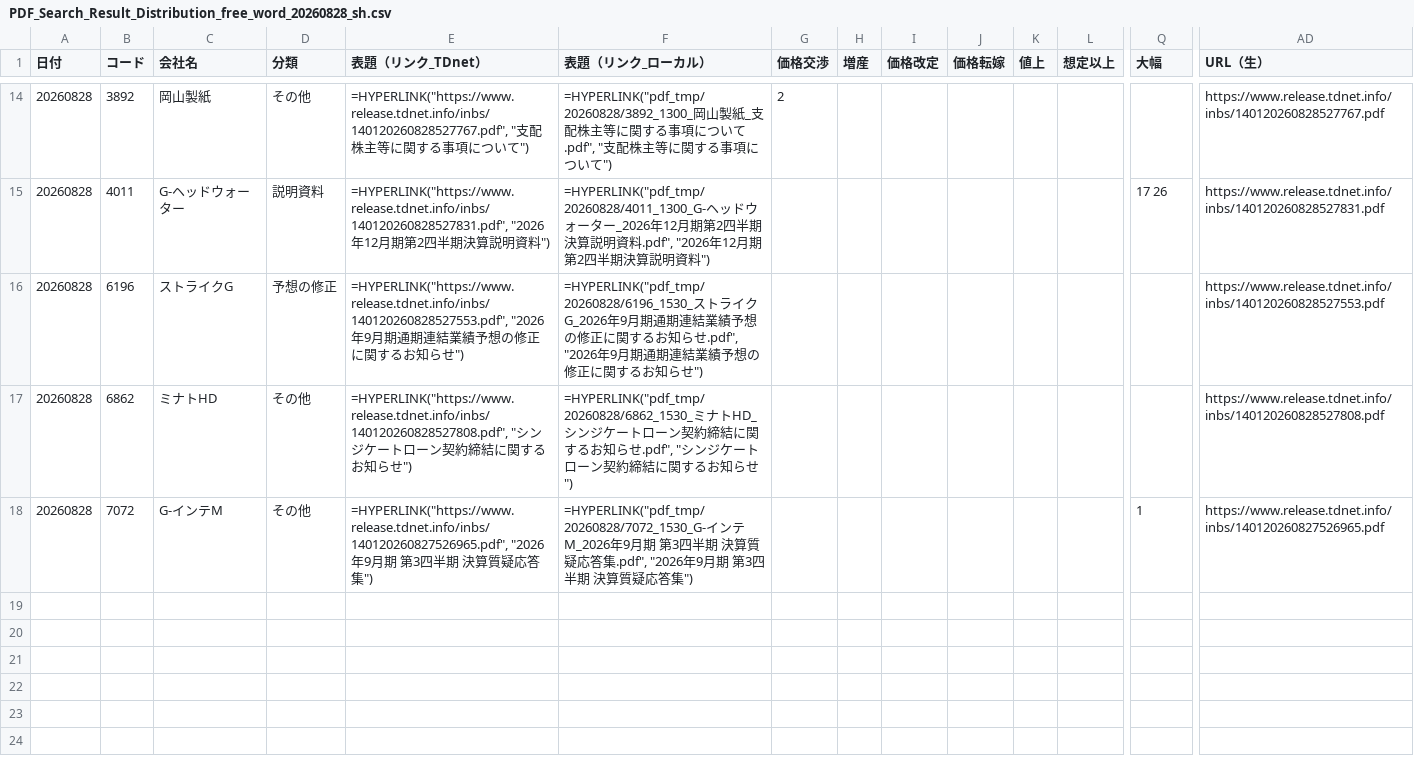
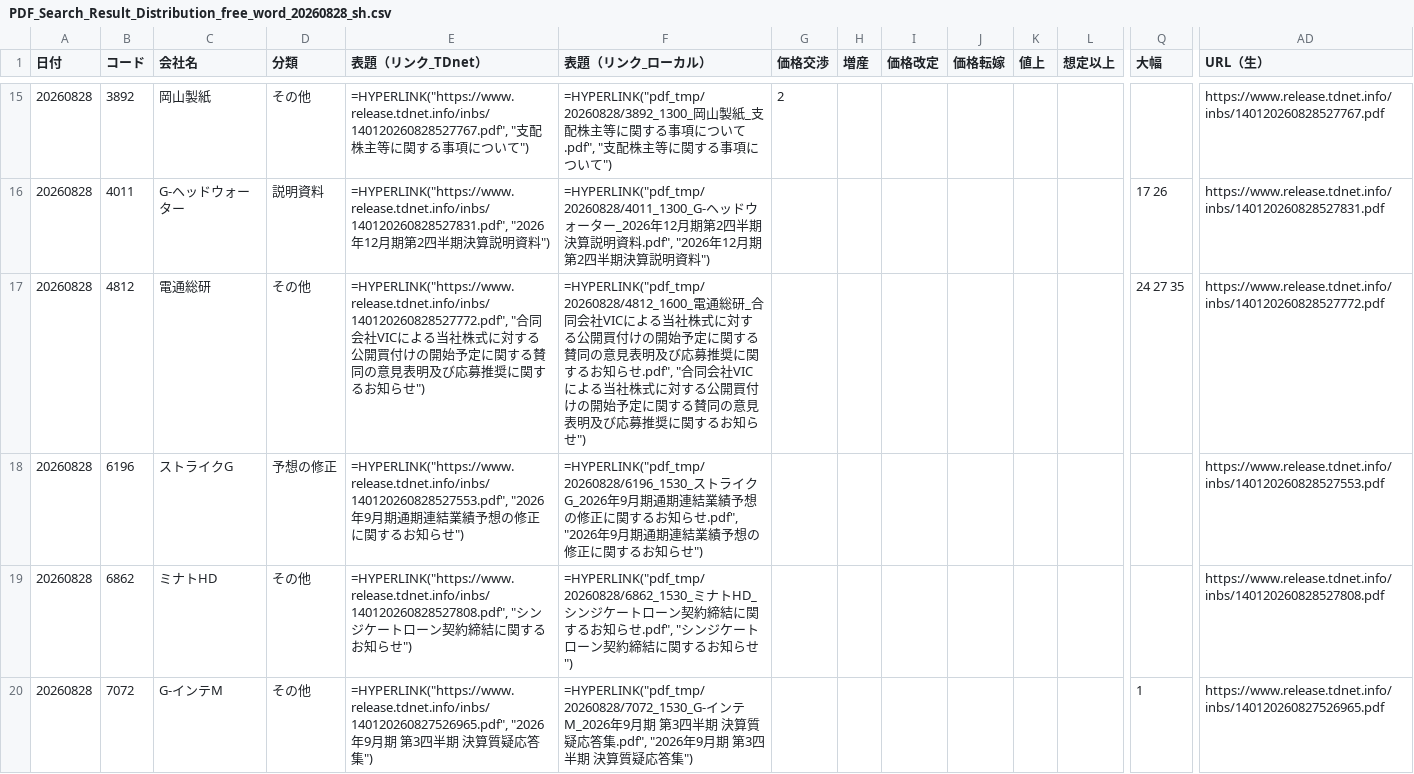
Before and after one commit to onokazu777/tdnet-viewer, a CSV file: data/search/PDF_Search_Result_Distribution_free_word_20260828_sh.csv, drawn as a sheet; only a part is shown, gaps mark what is left out; rows hold the shown columns only; the diff covers the shown part only; the diff names each change by its address in the sheet, - before the commit and + after, or states it on an @@ line.

```diff
--- a/data/search/PDF_Search_Result_Distribution_free_word_20260828_sh.csv
+++ b/data/search/PDF_Search_Result_Distribution_free_word_20260828_sh.csv
+row 17: 20260828 | 4812 | 電通総研 | その他 | =HYPERLINK("https://www.release.tdnet.info/inbs/140120260828527772.pdf", "合同会社VICによる当社株式に対する公開買付けの開始予定に関する賛同の意見表明及び応募推奨に関するお知らせ") | =HYPERLINK("pdf_tmp/20260828/4812_1600_電通総研_合同会社VICによる当社株式に対する公開買付けの開始予定に関する賛同の意見表明及び応募推奨に関するお知らせ.pdf", "合同会社VICによる当社株式に対する公開買付けの開始予定に関する賛同の意見表明及び応募推奨に関するお知らせ") |  |  |  |  |  |  | 24 27 35 | https://www.release.tdnet.info/inbs/140120260828527772.pdf
```
Also changed, not shown: 2 added rows elsewhere in this file, data/search/Analysis_Hits_free_word_20260828.csv, 8 other files.
